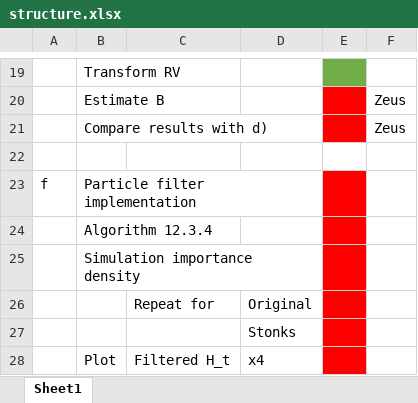
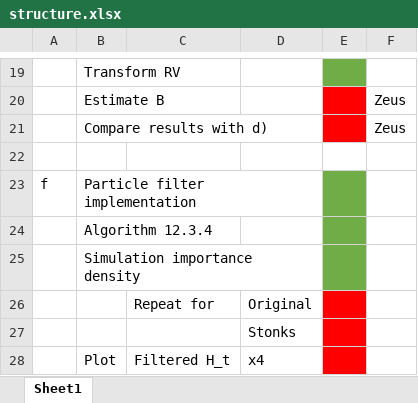
Before and after one commit to Nourimabrouk/TSM, an Excel workbook: structure.xlsx, sheet Sheet1, drawn as a sheet; only a part is shown, gaps mark what is left out; values as stored, in another font and other column widths than the file's, no borders; the diff names each change by its address in the sheet, - before the commit and + after, or states it on an @@ line.

```diff
--- a/structure.xlsx (sheet Sheet1)
+++ b/structure.xlsx (sheet Sheet1)
-E23:E25 fill: #FF0000
+E23:E25 fill: #70AD47
```
Also changed, not shown: 4 other files.
